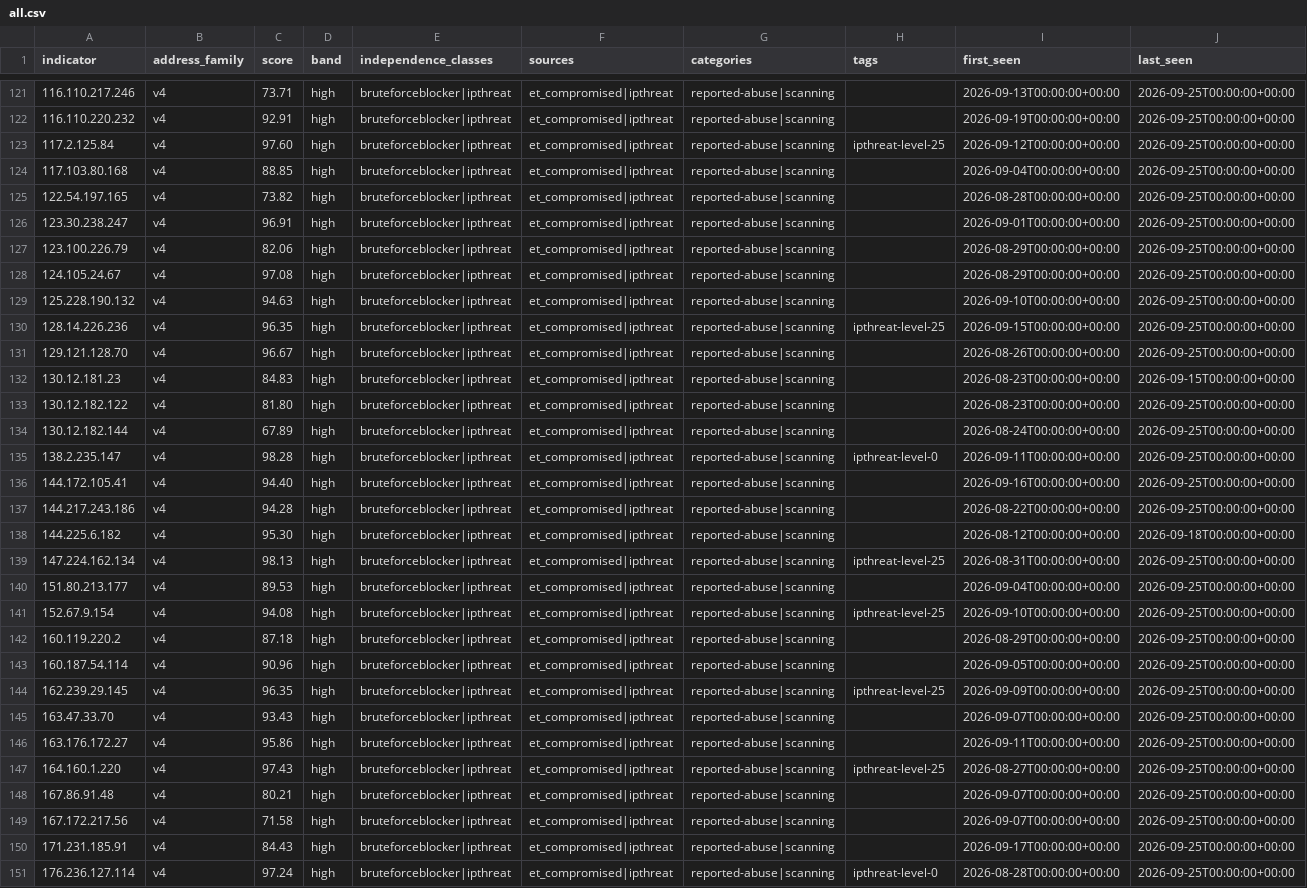
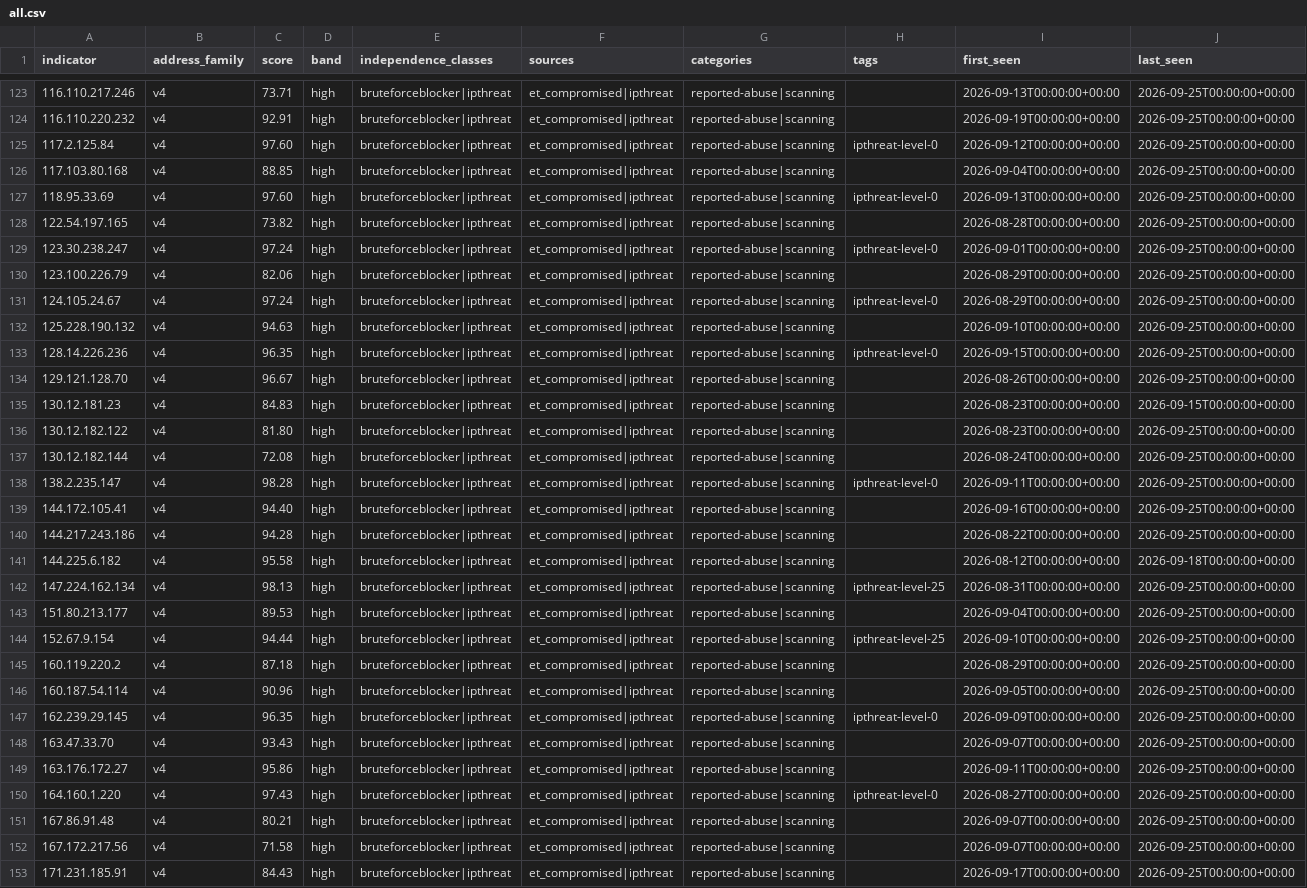
Before and after one commit to neilweitzel/xfeeds, a CSV file: feeds/clean/all.csv, drawn as a sheet; only a part is shown, gaps mark what is left out; the shorter side is filled out with more unchanged rows; addresses are those after the commit; rows hold the shown columns only; the diff covers the shown part only; the diff names each change by its address in the sheet, - before the commit and + after, or states it on an @@ line.

```diff
--- a/feeds/clean/all.csv
+++ b/feeds/clean/all.csv
-H125 (tags): ipthreat-level-25
+H125 (tags): ipthreat-level-0
+row 127: 118.95.33.69 | v4 | 97.60 | high | bruteforceblocker|ipthreat | et_compromised|ipthreat | reported-abuse|scanning | ipthreat-level-0 | 2026-09-13T00:00:00+00:00 | 2026-09-25T00:00:00+00:00
-C129 (score): 96.91
+C129 (score): 97.24
-H129 (tags): (empty)
+H129 (tags): ipthreat-level-0
-C131 (score): 97.08
+C131 (score): 97.24
-H131 (tags): (empty)
+H131 (tags): ipthreat-level-0
-H133 (tags): ipthreat-level-25
+H133 (tags): ipthreat-level-0
-C137 (score): 67.89
+C137 (score): 72.08
-C141 (score): 95.30
+C141 (score): 95.58
-C144 (score): 94.08
+C144 (score): 94.44
-H147 (tags): ipthreat-level-25
+H147 (tags): ipthreat-level-0
-H150 (tags): ipthreat-level-25
+H150 (tags): ipthreat-level-0
```
Also changed, not shown: 3 added rows, 1 removed row and 44 edited cells elsewhere in this file, 52 other files.
